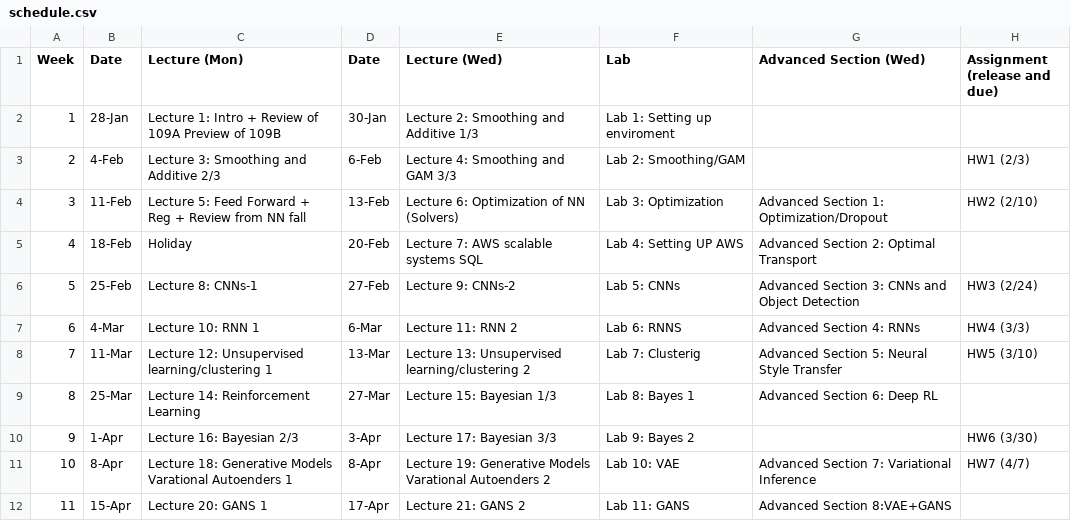
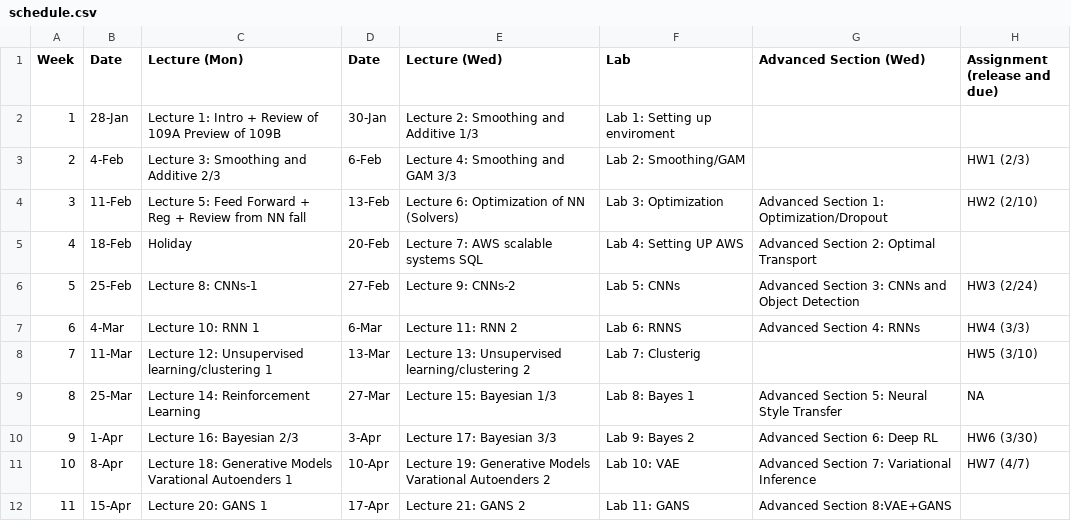
Before and after one commit to Harvard-IACS/2019-CS109B, a CSV file: content/pages/schedule.csv, drawn as a sheet.

```diff
--- a/content/pages/schedule.csv
+++ b/content/pages/schedule.csv
@@ -7,6 +7,6 @@ Week,Date,Lecture (Mon),Date,Lecture (Wed),Lab,Advanced Section (Wed) ,Assignmen
 6,4-Mar,Lecture 10: RNN 1,6-Mar,Lecture 11: RNN 2,Lab 6: RNNS,Advanced Section 4: RNNs, HW4 (3/3)
-7,11-Mar,Lecture 12:  Unsupervised learning/clustering 1,13-Mar,Lecture 13: Unsupervised learning/clustering 2,Lab 7: Clusterig,Advanced Section 5: Neural Style Transfer, HW5 (3/10)
-8,25-Mar,Lecture 14: Reinforcement Learning,27-Mar,Lecture 15: Bayesian 1/3,Lab 8: Bayes 1,Advanced Section 6:  Deep RL,
-9,1-Apr,Lecture 16: Bayesian 2/3,3-Apr,Lecture 17: Bayesian 3/3,Lab 9: Bayes 2,, HW6 (3/30)
-10,8-Apr,Lecture 18: Generative Models Varational Autoenders 1,8-Apr,Lecture 19: Generative Models Varational Autoenders 2,Lab 10: VAE,Advanced Section 7: Variational Inference , HW7 (4/7)
+7,11-Mar,Lecture 12:  Unsupervised learning/clustering 1,13-Mar,Lecture 13: Unsupervised learning/clustering 2,Lab 7: Clusterig,, HW5 (3/10)
+8,25-Mar,Lecture 14: Reinforcement Learning,27-Mar,Lecture 15: Bayesian 1/3,Lab 8: Bayes 1,Advanced Section 5: Neural Style Transfer,NA
+9,1-Apr,Lecture 16: Bayesian 2/3,3-Apr,Lecture 17: Bayesian 3/3,Lab 9: Bayes 2,Advanced Section 6: Deep RL,HW6 (3/30)
+10,8-Apr,Lecture 18: Generative Models Varational Autoenders 1,10-Apr,Lecture 19: Generative Models Varational Autoenders 2,Lab 10: VAE,Advanced Section 7: Variational Inference ,HW7 (4/7)
 11,15-Apr,Lecture 20: GANS 1,17-Apr,Lecture 21: GANS 2,Lab 11: GANS,Advanced Section 8:VAE+GANS,
```
Also changed, not shown: 41 other files.
